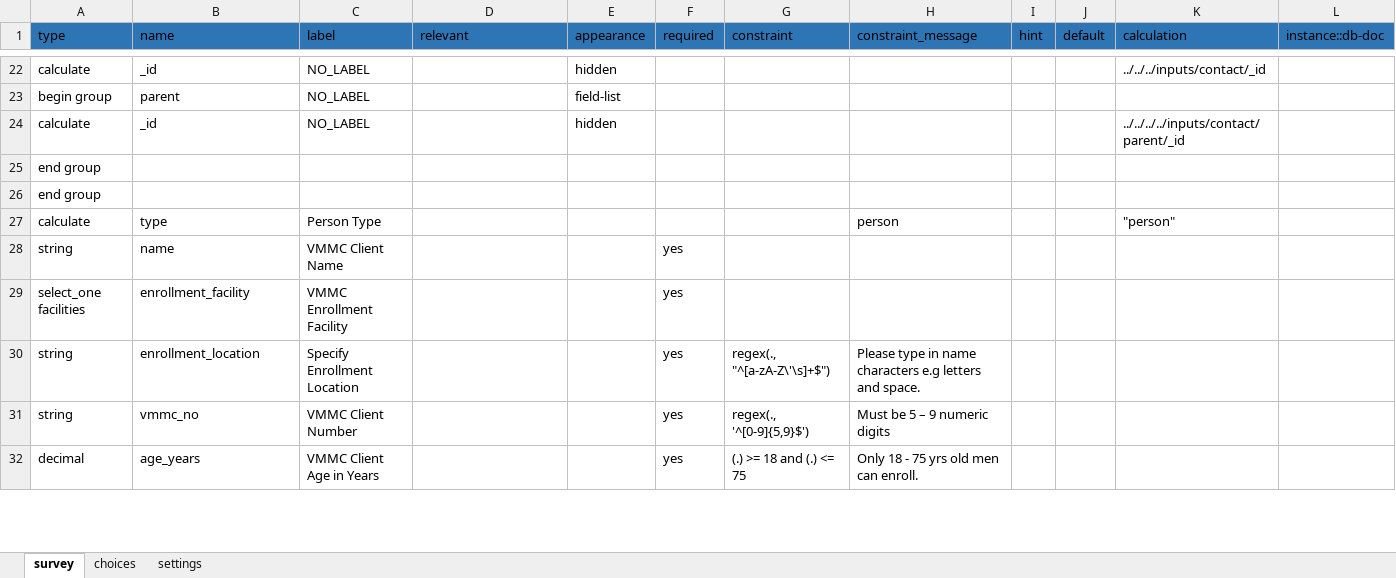
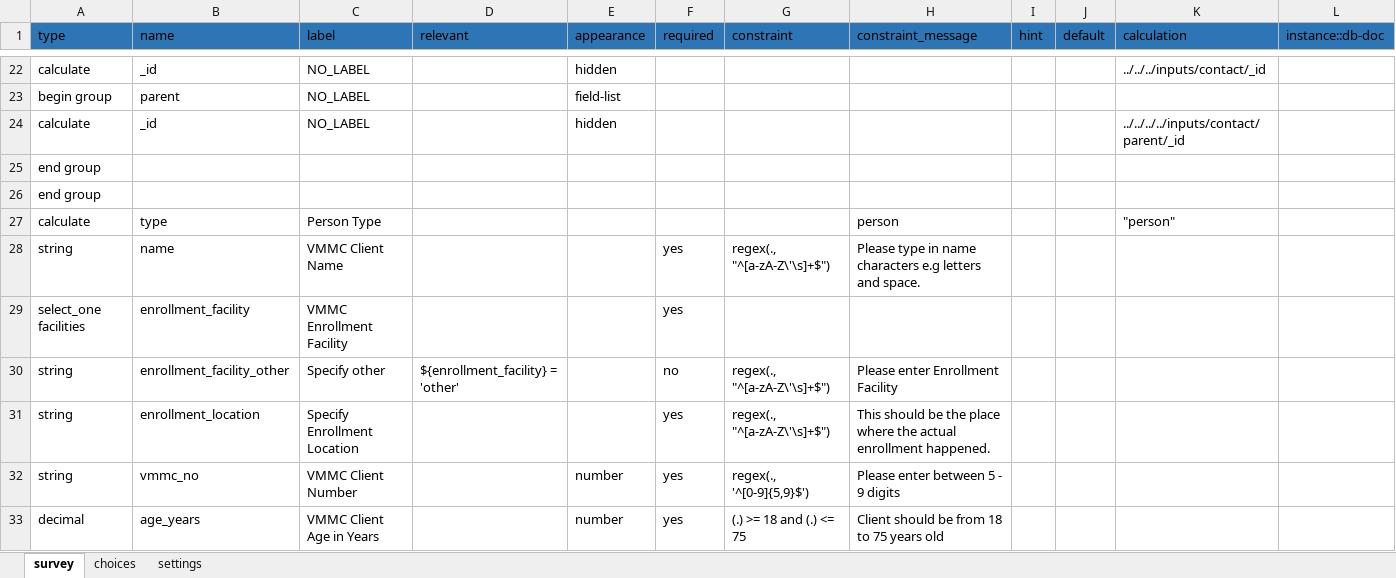
Before and after one commit to medic/cht-post-ops-app, an Excel workbook: zazic-scale-up/forms/app/enroll.xlsx, sheet survey, drawn as a sheet; only a part is shown, gaps mark what is left out; values as stored, in another font and other column widths than the file's, no borders; charts and pictures not drawn; addresses are those after the commit; rows hold the shown columns only; the diff covers the shown part only; the diff names each change by its address in the sheet, - before the commit and + after, or states it on an @@ line.

Commit message:
zazic-scale-up: #35 remove enrollment date and nurse name

```diff
--- a/zazic-scale-up/forms/app/enroll.xlsx (sheet survey)
+++ b/zazic-scale-up/forms/app/enroll.xlsx (sheet survey)
-G28 (constraint): (empty)
+G28 (constraint): regex(., "^[a-zA-Z\'\s]+$")
-H28 (constraint_message): (empty)
+H28 (constraint_message): Please type in name characters e.g letters and space.
+row 30: string | enrollment_facility_other | Specify other | ${enrollment_facility} = 'other' |  | no | regex(., "^[a-zA-Z\'\s]+$") | Please enter Enrollment Facility
-H31 (constraint_message): Please type in name characters e.g letters and space.
+H31 (constraint_message): This should be the place where the actual enrollment happened.
-E32:E33 (appearance): (empty)
+E32:E33 (appearance): number
-H32 (constraint_message): Must be 5 – 9 numeric digits
+H32 (constraint_message): Please enter between 5 - 9 digits
-H33 (constraint_message): Only 18 - 75 yrs old men can enroll.
+H33 (constraint_message): Client should be from 18 to 75 years old
```
Also changed, not shown: 2 removed rows and 10 edited cells elsewhere in this sheet, sheet choices, 2 other files.
